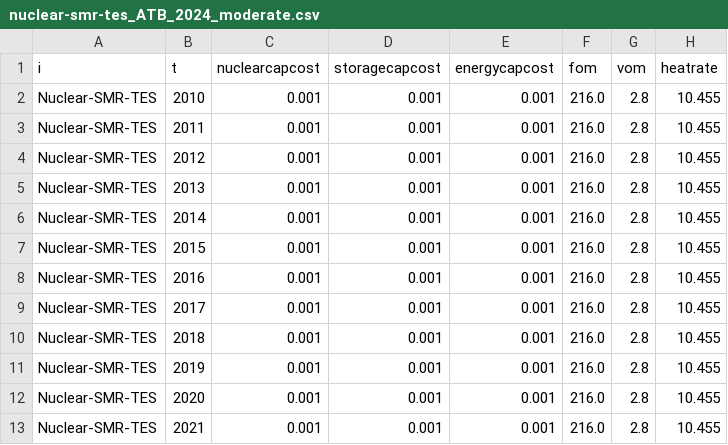
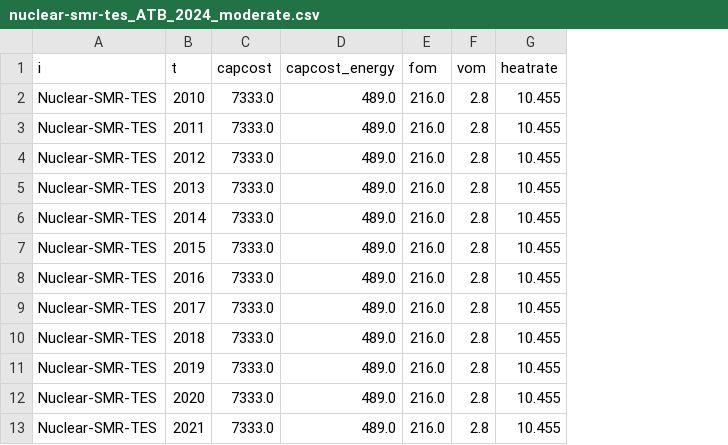
Before and after one commit to Ethan-s-PhD/ReEDS-2.0, a CSV file: inputs/plant_characteristics/nuclear-smr-tes_ATB_2024_moderate.csv, drawn as a sheet; only a part is shown; removed rows and columns are numbered as before the commit, all else as after; the diff names each change by its address in the sheet, - before the commit and + after, or states it on an @@ line.

Commit message:
added switch to b_inputs for thermal storage

```diff
--- a/inputs/plant_characteristics/nuclear-smr-tes_ATB_2024_moderate.csv
+++ b/inputs/plant_characteristics/nuclear-smr-tes_ATB_2024_moderate.csv
-column C (nuclearcapcost), rows 2-13: all 0.001
-column D (storagecapcost), rows 2-13: all 0.001
-column E (energycapcost), rows 2-13: all 0.001
+column C (capcost), rows 2-13: all 7333.0
+column D (capcost_energy), rows 2-13: all 489.0
```
Also changed, not shown: 2 other files.
